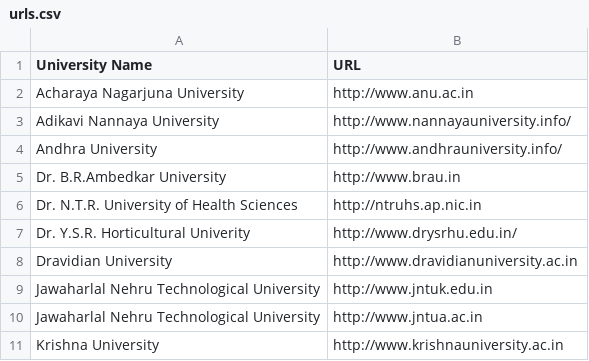
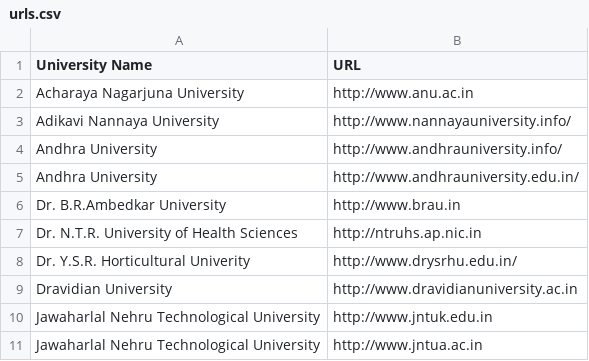
Before and after one commit to IamMohitdadu/Alternative-Text-Classifier, a CSV file: urls.csv, drawn as a sheet; only a part is shown; the shorter side is filled out with more unchanged rows; the diff names each change by its address in the sheet, - before the commit and + after, or states it on an @@ line.

Commit message:
url file updated

```diff
--- a/urls.csv
+++ b/urls.csv
+row 5: Andhra University | http://www.andhrauniversity.edu.in/
```
